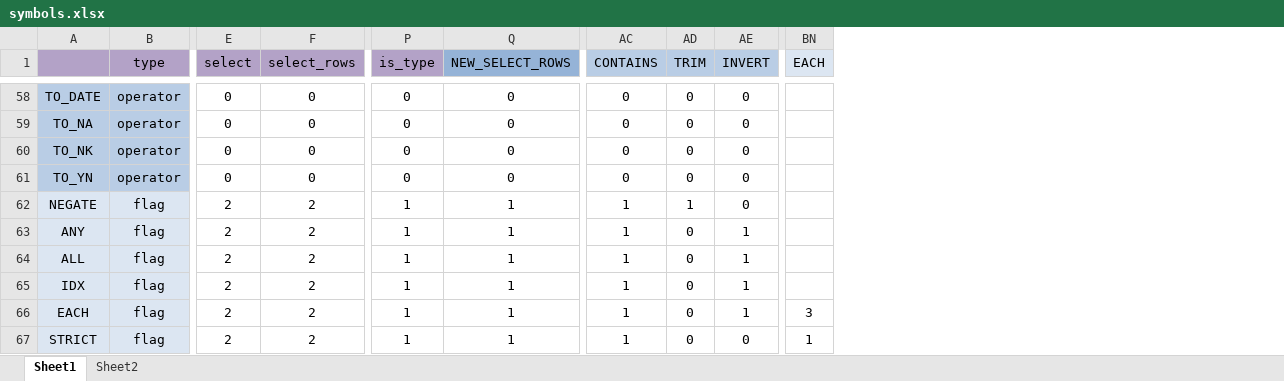
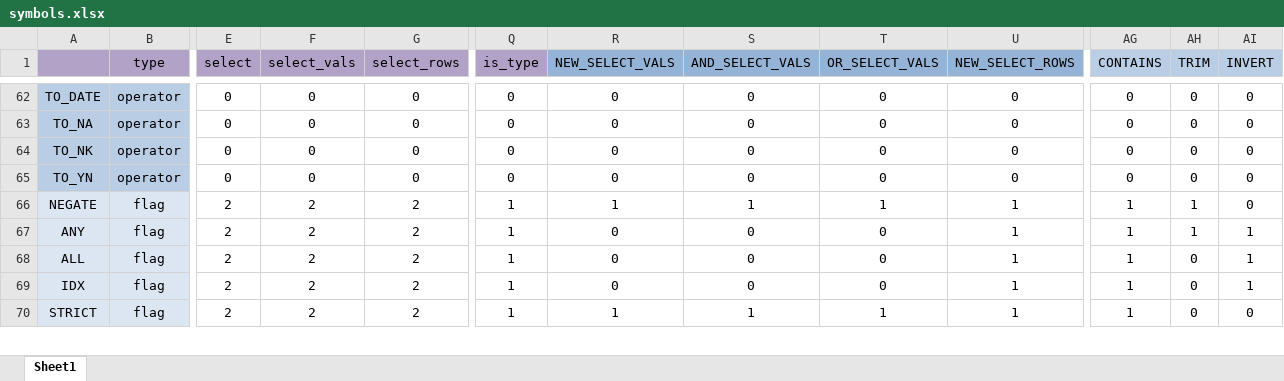
Before and after one commit to MartinVoelkl94/qplib_dev, an Excel workbook: qplib/data/symbols.xlsx, sheet Sheet1, drawn as a sheet; only a part is shown, gaps mark what is left out; values as stored, in another font and other column widths than the file's, no borders; conditional formats not drawn; removed rows and columns are numbered as before the commit, all else as after; rows hold the shown columns only; the diff covers the shown part only; the diff names each change by its address in the sheet, - before the commit and + after, or states it on an @@ line.

Commit message:
qlang: cleanup
Changes to be committed:
	modified:   dev.ipynb
	modified:   interactive_demo.ipynb
	modified:   qplib/__init__.py
	modified:   qplib/__pycache__/__init__.cpython-313.pyc
	modified:   qplib/__pycache__/qlang.cpython-313.pyc
	modified:   qplib/data/symbols.csv
	modified:   qplib/data/symbols.xlsx
	deleted:    qplib/data/symbols_v3.csv
	deleted:    qplib/data/symbols_v3.xlsx
	modified:   qplib/qlang.py
	deleted:    qplib/qlang_v2.py
	deleted:    qplib/qlang_v3.py
	modified:   tests/__pycache__/test_qlang.cpython-313-pytest-8.3.4.pyc
	modified:   tests/test_qlang.py
	deleted:    tests/test_qlang_v3.py

```diff
--- a/qplib/data/symbols.xlsx (sheet Sheet1)
+++ b/qplib/data/symbols.xlsx (sheet Sheet1)
-sheet tab: Sheet2
+column F (select_vals), rows 62-70: 0 | 0 | 0 | 0 | 2 | 2 | 2 | 2 | 2
+column R (NEW_SELECT_VALS), rows 62-70: 0 | 0 | 0 | 0 | 1 | 0 | 0 | 0 | 1
+column S (AND_SELECT_VALS), rows 62-70: 0 | 0 | 0 | 0 | 1 | 0 | 0 | 0 | 1
+column T (OR_SELECT_VALS), rows 62-70: 0 | 0 | 0 | 0 | 1 | 0 | 0 | 0 | 1
-column BN (EACH), row 67: 1
-AH67 (TRIM): 0
+AH67 (TRIM): 1
-row 66: EACH | flag | 2 | 2 | 1 | 1 | 1 | 0 | 1 | 3
```
Also changed, not shown: 4 added rows and 25 edited cells elsewhere in this sheet, 11 other files.
